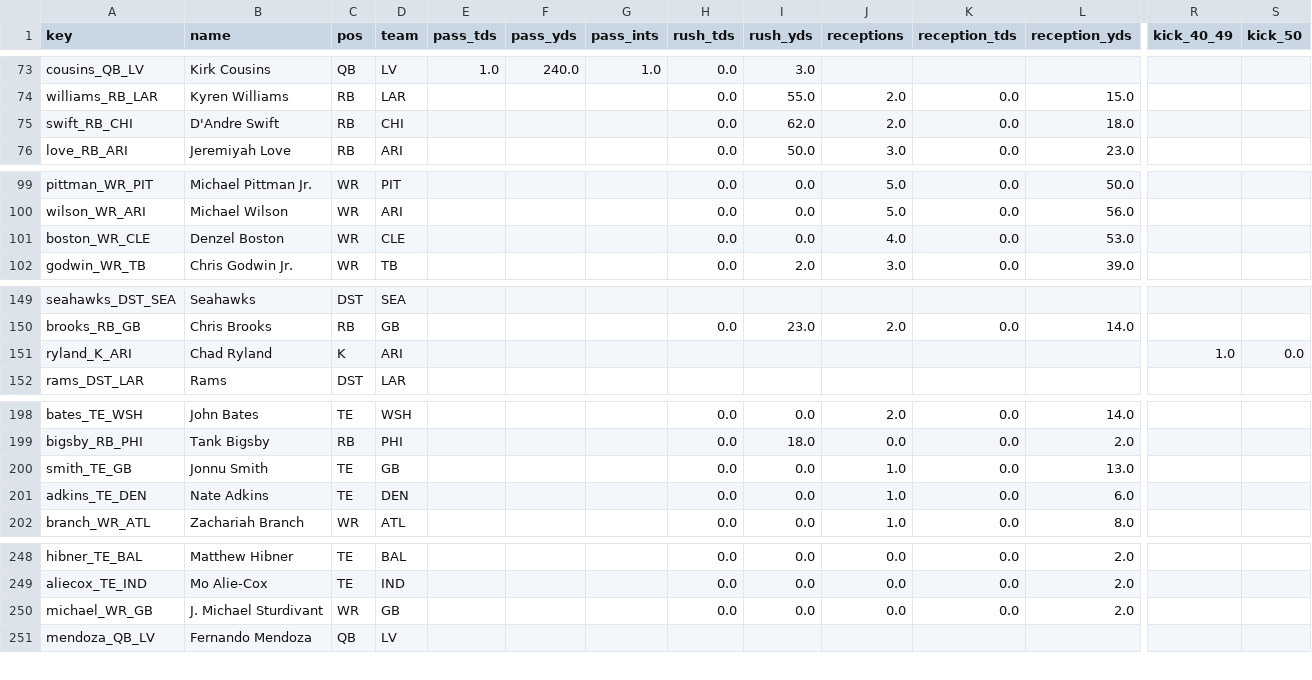
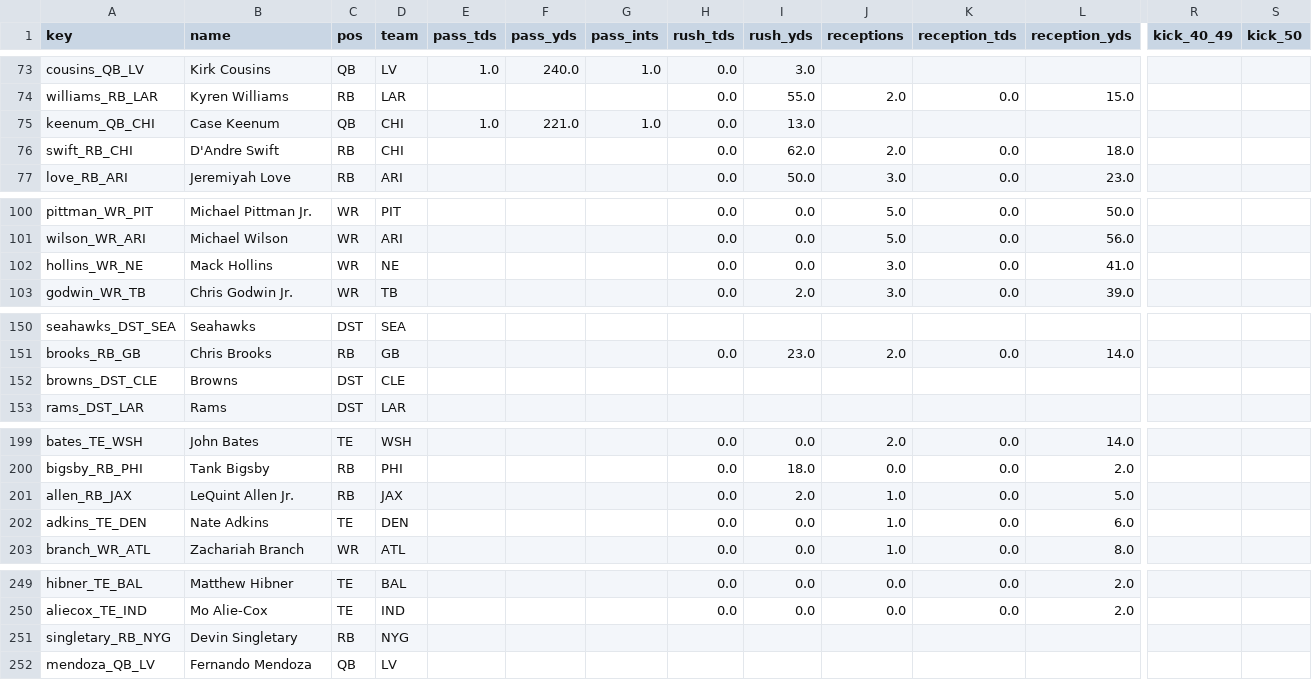
Before and after one commit to c4c-innovationslab/fantasy-football-manager, a CSV file: data/raw/projections/ESPN-Projections-2026.csv, drawn as a sheet; only a part is shown, gaps mark what is left out; removed rows and columns are numbered as before the commit, all else as after; rows hold the shown columns only; the diff covers the shown part only; the diff names each change by its address in the sheet, - before the commit and + after, or states it on an @@ line.

```diff
--- a/data/raw/projections/ESPN-Projections-2026.csv
+++ b/data/raw/projections/ESPN-Projections-2026.csv
+row 75: keenum_QB_CHI | Case Keenum | QB | CHI | 1.0 | 221.0 | 1.0 | 0.0 | 13.0
-row 101: boston_WR_CLE | Denzel Boston | WR | CLE |  |  |  | 0.0 | 0.0 | 4.0 | 0.0 | 53.0
+row 102: hollins_WR_NE | Mack Hollins | WR | NE |  |  |  | 0.0 | 0.0 | 3.0 | 0.0 | 41.0
-row 151: ryland_K_ARI | Chad Ryland | K | ARI |  |  |  |  |  |  |  |  | 1.0 | 0.0
+row 152: browns_DST_CLE | Browns | DST | CLE
-row 200: smith_TE_GB | Jonnu Smith | TE | GB |  |  |  | 0.0 | 0.0 | 1.0 | 0.0 | 13.0
+row 201: allen_RB_JAX | LeQuint Allen Jr. | RB | JAX |  |  |  | 0.0 | 2.0 | 1.0 | 0.0 | 5.0
-row 250: michael_WR_GB | J. Michael Sturdivant | WR | GB |  |  |  | 0.0 | 0.0 | 0.0 | 0.0 | 2.0
+row 251: singletary_RB_NYG | Devin Singletary | RB | NYG
```
Also changed, not shown: 3 removed rows and 1 moved row elsewhere in this file, data/processed/Projections-2026.csv, data/raw/projections/CBS-Projections-2026.csv, 2 other files.
